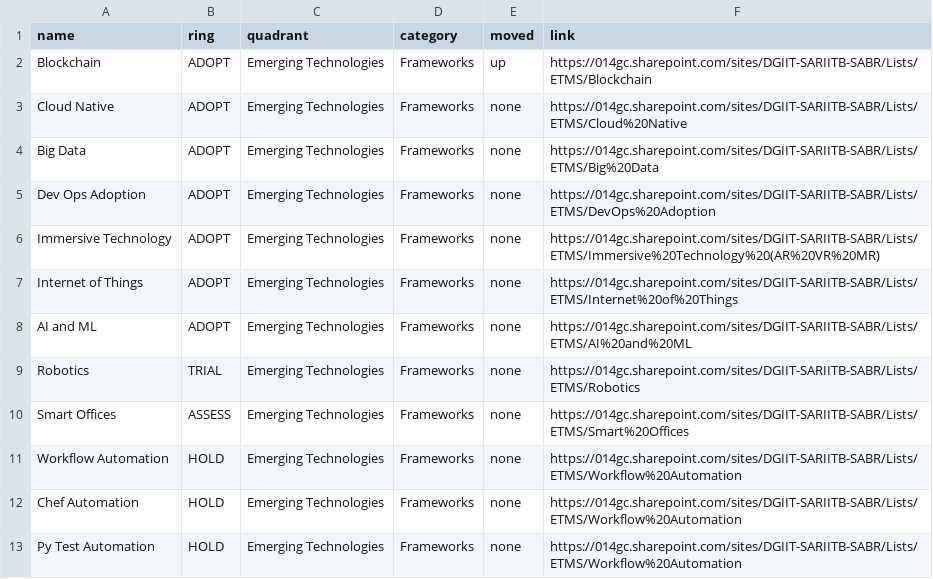
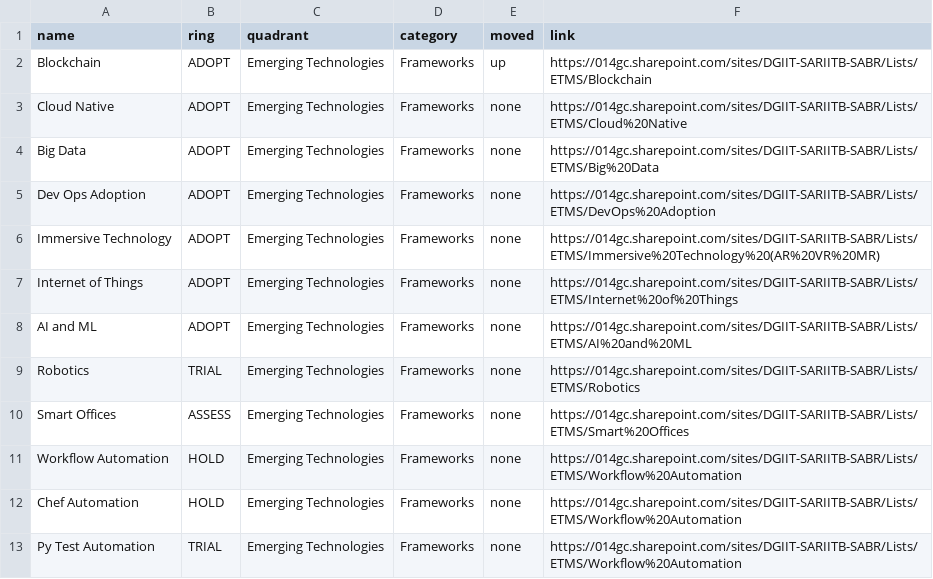
Before and after one commit to mddeepu8/Example, a CSV file: data.csv, drawn as a sheet.

Commit message:
Update data.csv

```diff
--- a/data.csv
+++ b/data.csv
@@ -12,2 +12,2 @@ Workflow Automation,HOLD,Emerging Technologies,Frameworks,none,https://014gc.sha
 Chef Automation,HOLD,Emerging Technologies,Frameworks,none,https://014gc.sharepoint.com/sites/DGIIT-SARIITB-SABR/Lists/ETMS/Workflow%20Automation
-Py Test Automation,HOLD,Emerging Technologies,Frameworks,none,https://014gc.sharepoint.com/sites/DGIIT-SARIITB-SABR/Lists/ETMS/Workflow%20Automation
+Py Test Automation,TRIAL,Emerging Technologies,Frameworks,none,https://014gc.sharepoint.com/sites/DGIIT-SARIITB-SABR/Lists/ETMS/Workflow%20Automation
```
